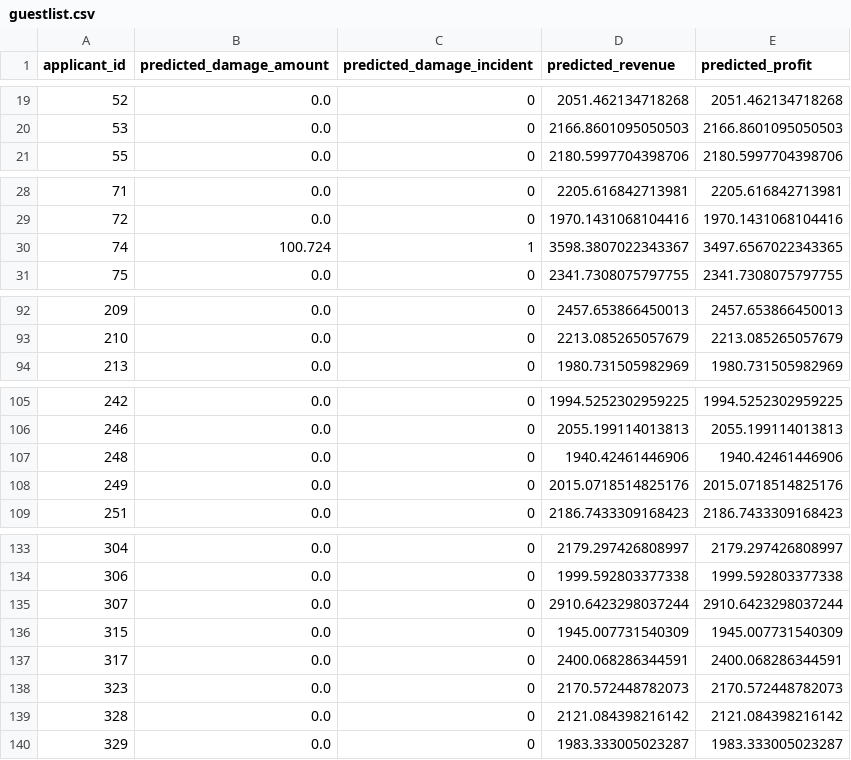
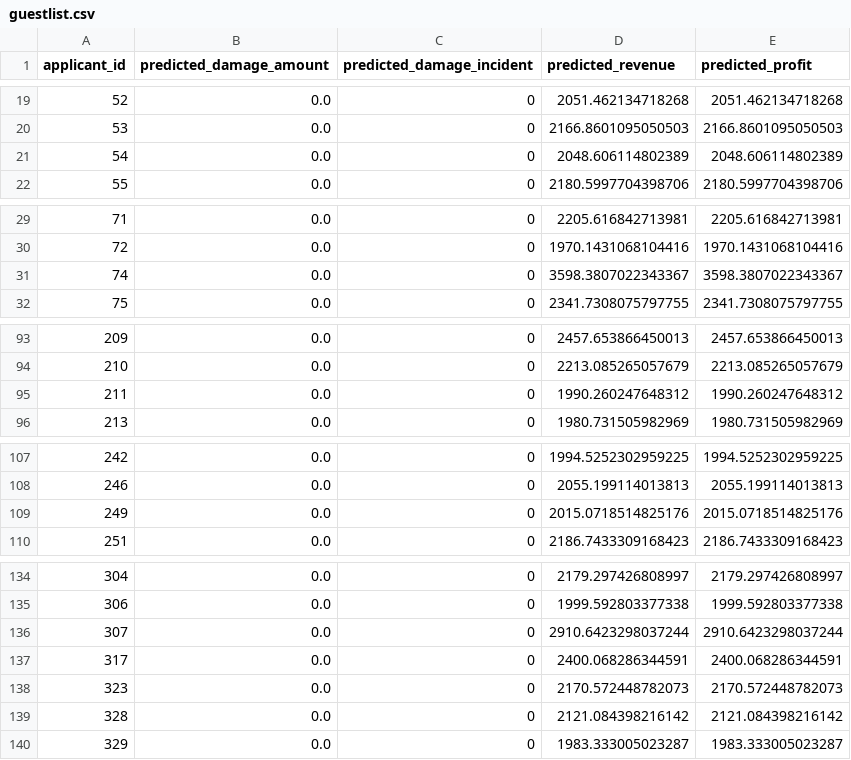
Before and after one commit to Harmxn02/ML-Project, a CSV file: guestlist/guestlist.csv, drawn as a sheet; only a part is shown, gaps mark what is left out; the diff covers the shown part only.

Commit message:
moving module to util, which required re-running models generated a new csv, so after re-merging them, we need to re-run Answer.ipynb and  re-generate the guestlists

```diff
--- a/guestlist/guestlist.csv
+++ b/guestlist/guestlist.csv
@@ -20,2 +20,3 @@ applicant_id,predicted_damage_amount,predicted_damage_incident,predicted_revenue
 53,0.0,0,2166.8601095050503,2166.8601095050503
+54,0.0,0,2048.606114802389,2048.606114802389
 55,0.0,0,2180.5997704398706,2180.5997704398706
@@ -29,3 +30,3 @@ applicant_id,predicted_damage_amount,predicted_damage_incident,predicted_revenue
 72,0.0,0,1970.1431068104416,1970.1431068104416
-74,100.724,1,3598.3807022343367,3497.6567022343365
+74,0.0,0,3598.3807022343367,3598.3807022343367
 75,0.0,0,2341.7308075797755,2341.7308075797755
@@ -93,2 +94,3 @@ applicant_id,predicted_damage_amount,predicted_damage_incident,predicted_revenue
 210,0.0,0,2213.085265057679,2213.085265057679
+211,0.0,0,1990.260247648312,1990.260247648312
 213,0.0,0,1980.731505982969,1980.731505982969
@@ -106,3 +108,2 @@ applicant_id,predicted_damage_amount,predicted_damage_incident,predicted_revenue
 246,0.0,0,2055.199114013813,2055.199114013813
-248,0.0,0,1940.42461446906,1940.42461446906
 249,0.0,0,2015.0718514825176,2015.0718514825176
@@ -135,3 +136,2 @@ applicant_id,predicted_damage_amount,predicted_damage_incident,predicted_revenue
 307,0.0,0,2910.6423298037244,2910.6423298037244
-315,0.0,0,1945.007731540309,1945.007731540309
 317,0.0,0,2400.068286344591,2400.068286344591
```
Also changed, not shown: 11 edited cells elsewhere in this file, guestlist/guestlist_with_matching_row_number.csv.
